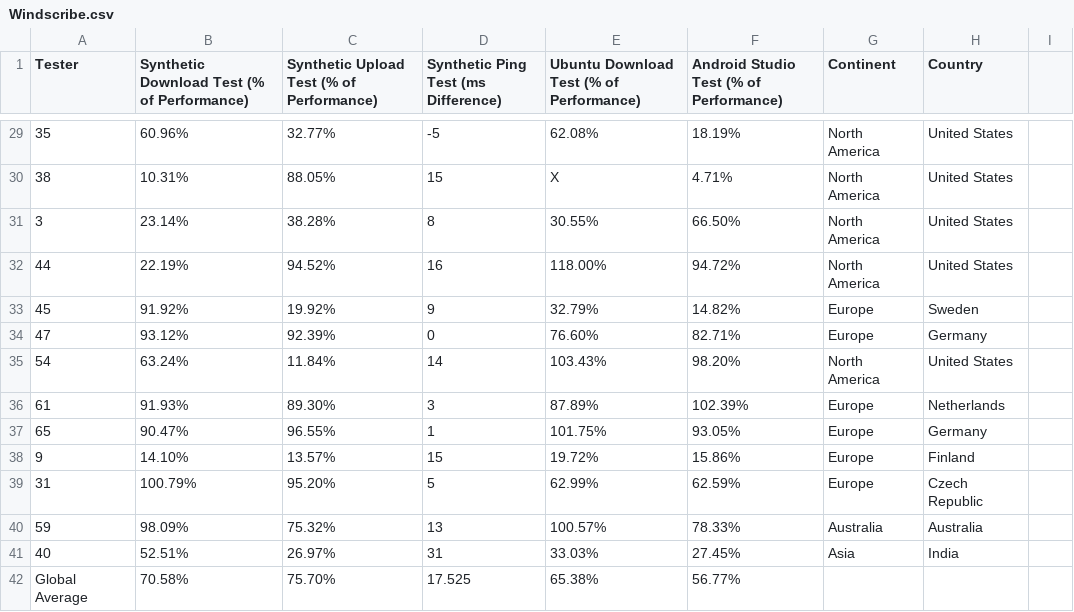
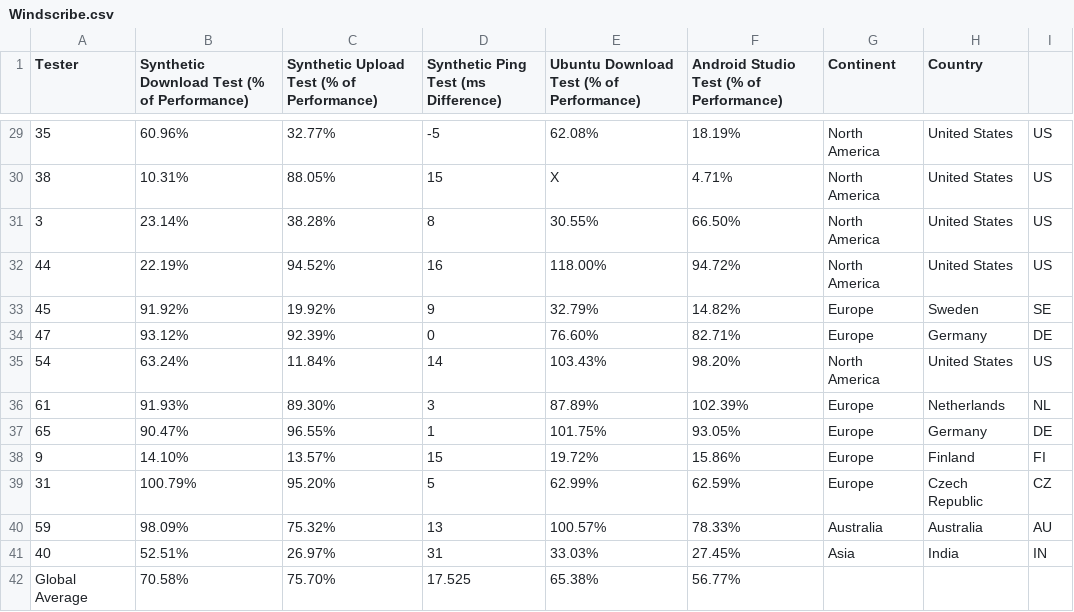
Before and after one commit to techlore/VPN-reviews, a CSV file: speedteam/Results/Windscribe.csv, drawn as a sheet; only a part is shown, gaps mark what is left out; the diff covers the shown part only.

```diff
--- a/speedteam/Results/Windscribe.csv
+++ b/speedteam/Results/Windscribe.csv
@@ -29,14 +29,14 @@ Tester,Synthetic Download Test (% of Performance),Synthetic Upload Test (% of Pe
-35,60.96%,32.77%,-5,62.08%,18.19%,North America,United States
-38,10.31%,88.05%,15,X,4.71%,North America,United States
-3,23.14%,38.28%,8,30.55%,66.50%,North America,United States
-44,22.19%,94.52%,16,118.00%,94.72%,North America,United States
-45,91.92%,19.92%,9,32.79%,14.82%,Europe,Sweden
-47,93.12%,92.39%,0,76.60%,82.71%,Europe,Germany
-54,63.24%,11.84%,14,103.43%,98.20%,North America,United States
-61,91.93%,89.30%,3,87.89%,102.39%,Europe,Netherlands
-65,90.47%,96.55%,1,101.75%,93.05%,Europe,Germany
-9,14.10%,13.57%,15,19.72%,15.86%,Europe,Finland
-31,100.79%,95.20%,5,62.99%,62.59%,Europe,Czech Republic
-59,98.09%,75.32%,13,100.57%,78.33%,Australia,Australia
-40,52.51%,26.97%,31,33.03%,27.45%,Asia,India
+35,60.96%,32.77%,-5,62.08%,18.19%,North America,United States,US
+38,10.31%,88.05%,15,X,4.71%,North America,United States,US
+3,23.14%,38.28%,8,30.55%,66.50%,North America,United States,US
+44,22.19%,94.52%,16,118.00%,94.72%,North America,United States,US
+45,91.92%,19.92%,9,32.79%,14.82%,Europe,Sweden,SE
+47,93.12%,92.39%,0,76.60%,82.71%,Europe,Germany,DE
+54,63.24%,11.84%,14,103.43%,98.20%,North America,United States,US
+61,91.93%,89.30%,3,87.89%,102.39%,Europe,Netherlands,NL
+65,90.47%,96.55%,1,101.75%,93.05%,Europe,Germany,DE
+9,14.10%,13.57%,15,19.72%,15.86%,Europe,Finland,FI
+31,100.79%,95.20%,5,62.99%,62.59%,Europe,Czech Republic,CZ
+59,98.09%,75.32%,13,100.57%,78.33%,Australia,Australia,AU
+40,52.51%,26.97%,31,33.03%,27.45%,Asia,India,IN
 Global Average,70.58%,75.70%,17.525,65.38%,56.77%,,
```
Also changed, not shown: 27 edited cells elsewhere in this file.
